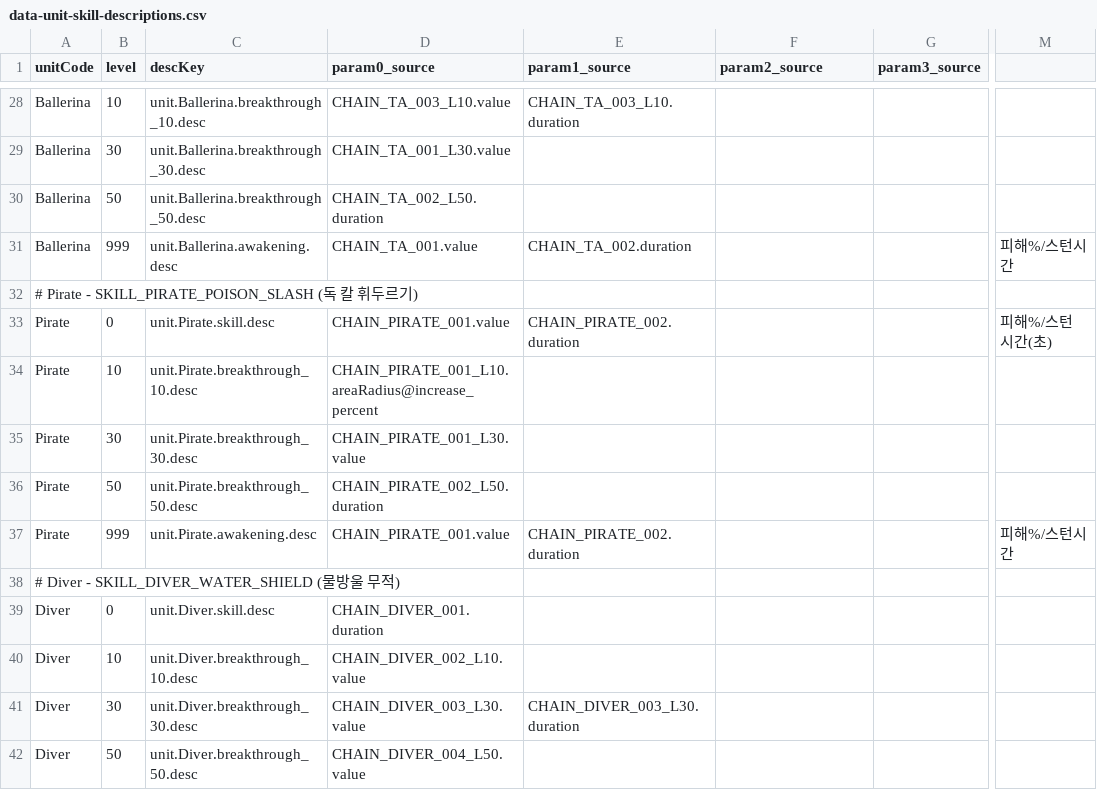
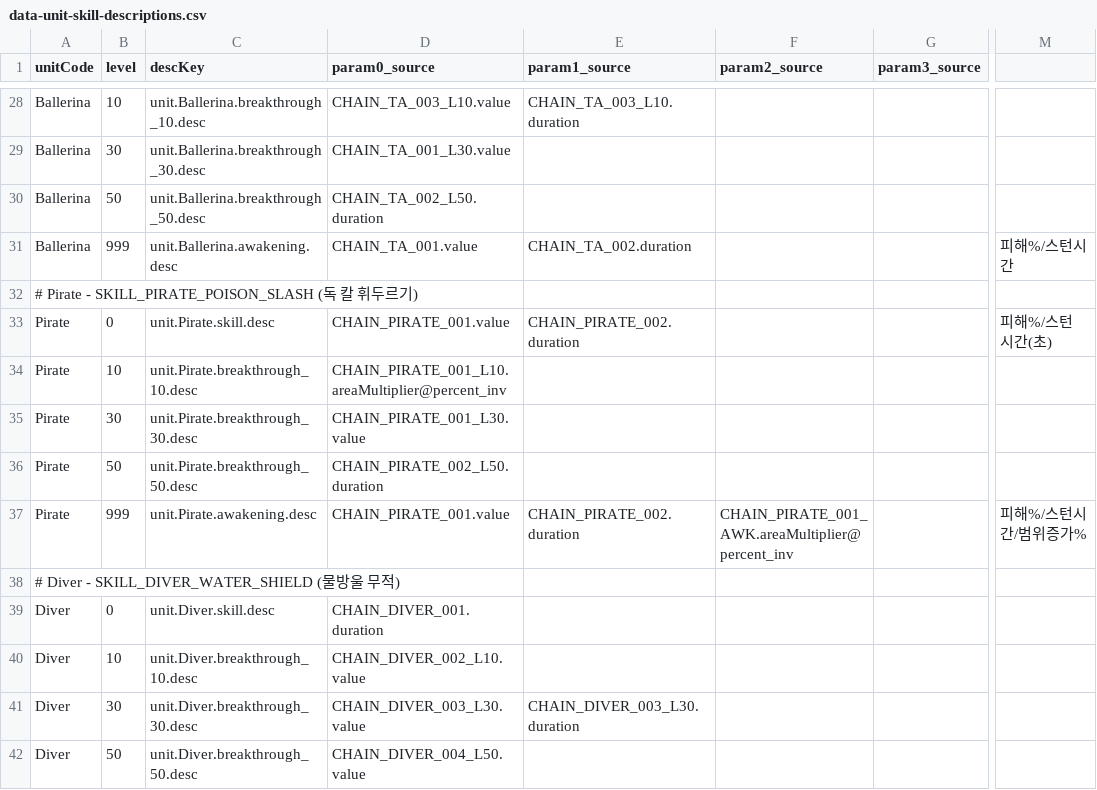
Before and after one commit to wylee-hadeul/zombie-truck-squad-webgl, a CSV file: StreamingAssets/data-unit-skill-descriptions.csv, drawn as a sheet; only a part is shown, gaps mark what is left out; the diff names each change by its address in the sheet, - before the commit and + after, or states it on an @@ line.

```diff
--- a/StreamingAssets/data-unit-skill-descriptions.csv
+++ b/StreamingAssets/data-unit-skill-descriptions.csv
-D34 (param0_source): CHAIN_PIRATE_001_L10.areaRadius@increase_percent
+D34 (param0_source): CHAIN_PIRATE_001_L10.areaMultiplier@percent_inv
-F37 (param2_source): (empty)
+F37 (param2_source): CHAIN_PIRATE_001_AWK.areaMultiplier@percent_inv
-M37: 피해%/스턴시간
+M37: 피해%/스턴시간/범위증가%
```
Also changed, not shown: StreamingAssets/data-common-modes.csv, StreamingAssets/data-common.csv, 14 other files.
